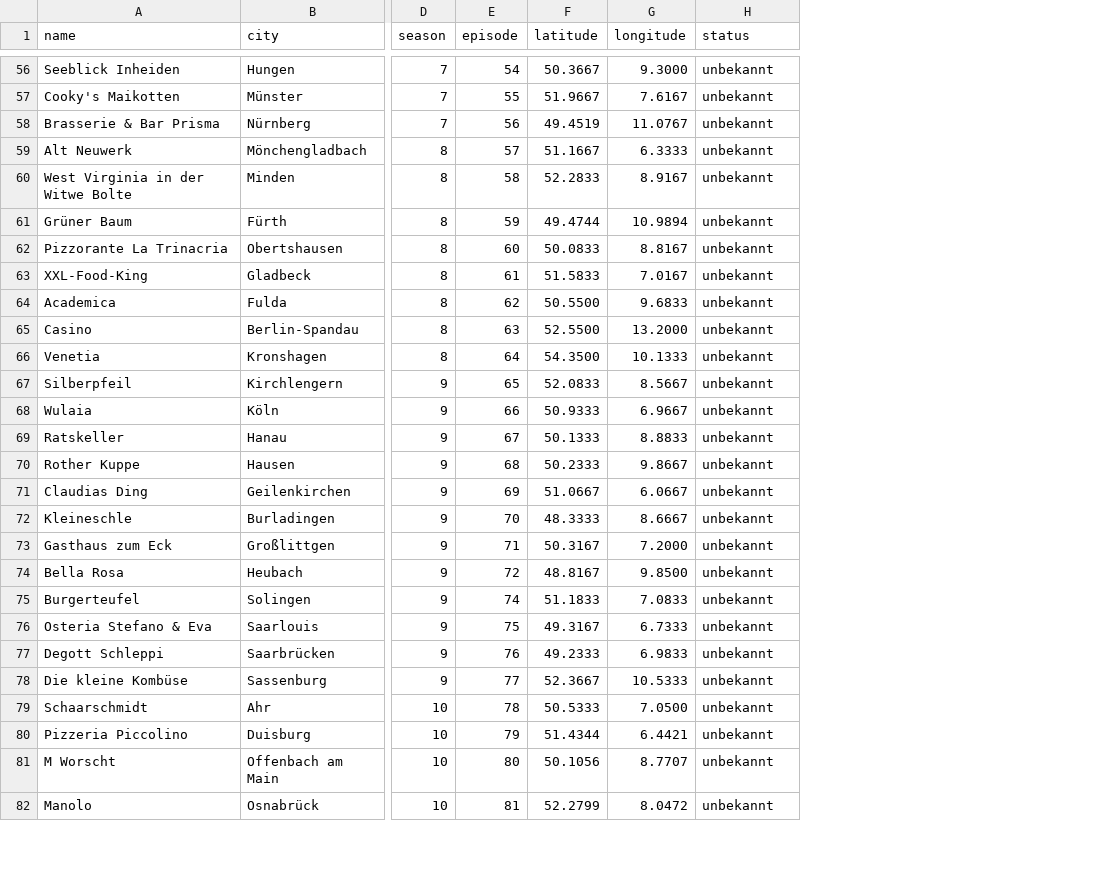
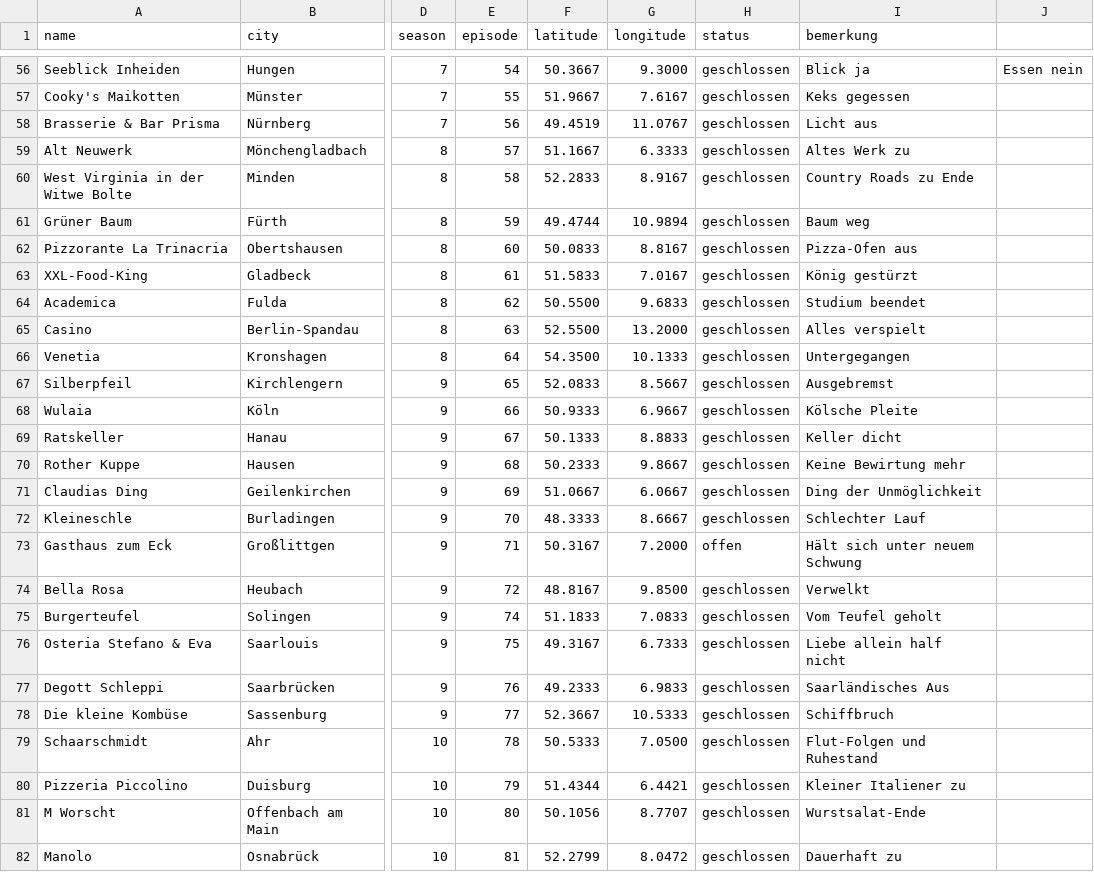
Before and after one commit to ramiomer840-oss/Rosins-Opend-or-Closed-, a CSV file: restaurants.csv, drawn as a sheet; only a part is shown, gaps mark what is left out; the diff covers the shown part only; the diff names each change by its address in the sheet, - before the commit and + after, or states it on an @@ line.

Commit message:
Change restaurant status to 'geschlossen' with remarks
Updated restaurant status and added remarks for closed establishments.

```diff
--- a/restaurants.csv
+++ b/restaurants.csv
+column I (bemerkung), rows 56-82: Blick ja | Keks gegessen | Licht aus | Altes Werk zu | Country Roads zu Ende | Baum weg | Pizza-Ofen aus | König gestürzt | Studium beendet | Alles verspielt | Untergegangen | Ausgebremst | Kölsche Pleite | Keller dicht | Keine Bewirtung mehr | Ding der Unmöglichkeit | Schlechter Lauf | Hält sich unter neuem Schwung | Verwelkt | Vom Teufel geholt | Liebe allein half nicht | Saarländisches Aus | Schiffbruch | Flut-Folgen und Ruhestand | Kleiner Italiener zu | Wurstsalat-Ende | Dauerhaft zu
+column J, row 56: Essen nein
-H56:H72 (status): unbekannt
+H56:H72 (status): geschlossen
-H73 (status): unbekannt
+H73 (status): offen
-H74:H82 (status): unbekannt
+H74:H82 (status): geschlossen
```
Also changed, not shown: 138 edited cells elsewhere in this file.
